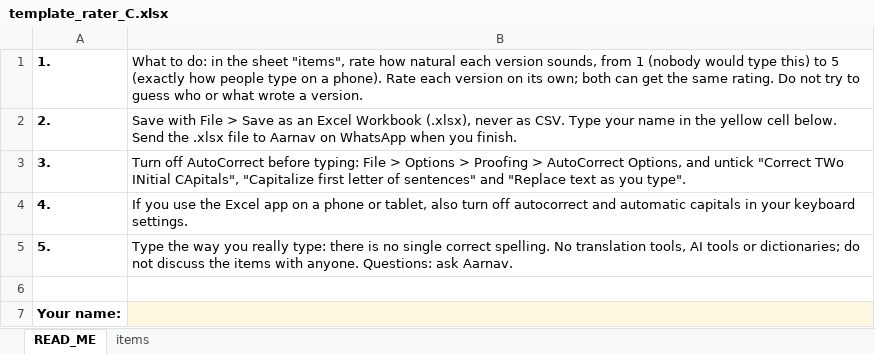
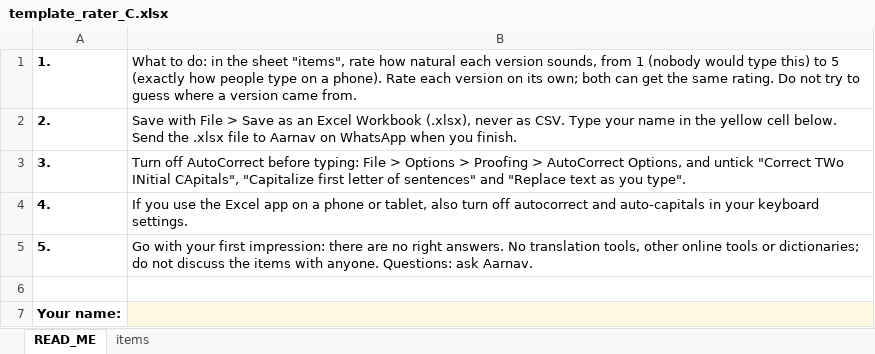
Before and after one commit to aarnav-kembhavi/shattered-scripts-phase2, an Excel workbook: annotation/xlsx/template_rater_C.xlsx, sheet READ_ME, drawn as a sheet; values as stored, in another font and other column widths than the file's, no borders; the diff names each change by its address in the sheet, - before the commit and + after, or states it on an @@ line.

```diff
--- a/annotation/xlsx/template_rater_C.xlsx (sheet READ_ME)
+++ b/annotation/xlsx/template_rater_C.xlsx (sheet READ_ME)
-B1: …to guess who or what wrote a version.
+B1: …to guess where a version came from.
-B4: …autocorrect and automatic capitals in your…
+B4: …autocorrect and auto-capitals in your…
-B5: Type the way you really type: there is no single correct spelling. No translation tools, AI tools or…
+B5: Go with your first impression: there are no right answers. No translation tools, other online tools or…
```
Also changed, not shown: 5 other files.
